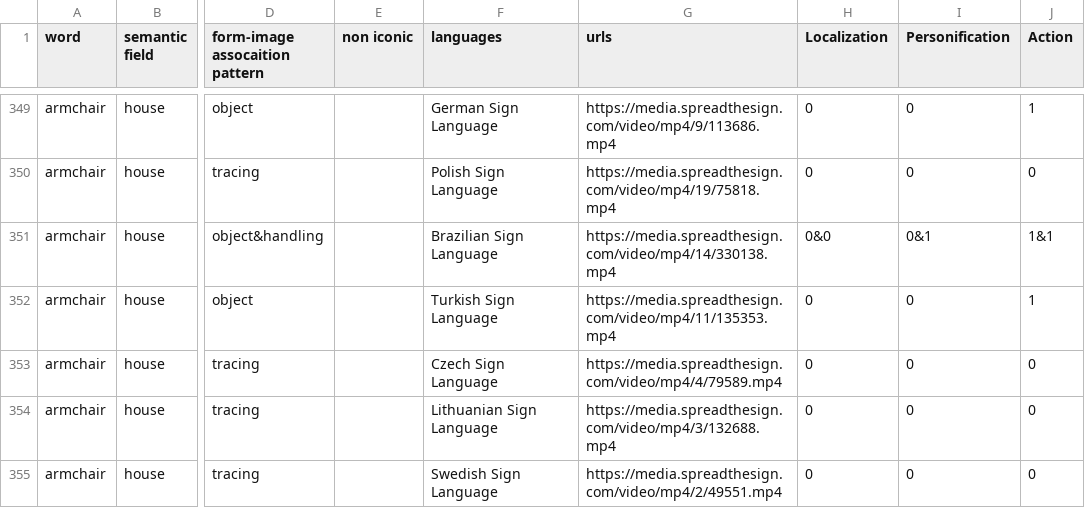
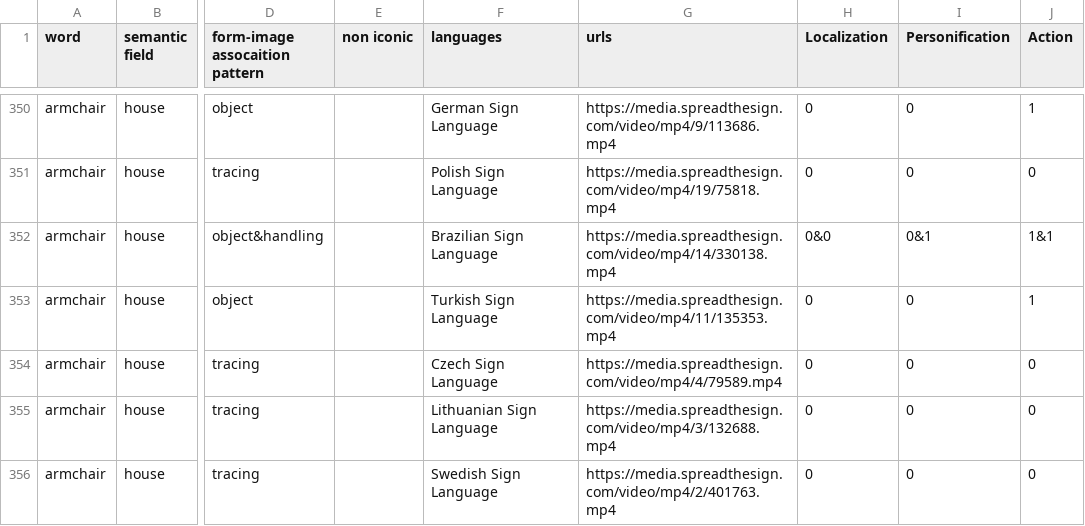
Before and after one commit to agricolamz/iconicity_in_SL_site, a CSV file: iconisity_SL.csv, drawn as a sheet; only a part is shown, gaps mark what is left out; addresses are those after the commit; the diff covers the shown part only; the diff names each change by its address in the sheet, - before the commit and + after, or states it on an @@ line.

```diff
--- a/iconisity_SL.csv
+++ b/iconisity_SL.csv
-G356 (urls): https://media.spreadthesign.com/video/mp4/2/49551.mp4
+G356 (urls): https://media.spreadthesign.com/video/mp4/2/401763.mp4
```
Also changed, not shown: 7 added rows, 2 removed rows and 92 edited cells elsewhere in this file, 1 other file.
